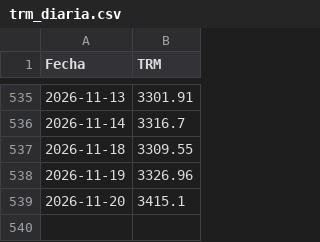
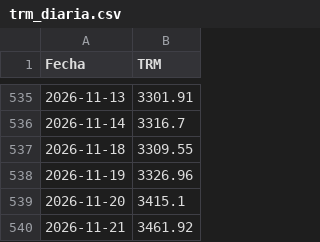
Before and after one commit to Robngraci/descargar_trm_diaria, a CSV file: trm_diaria.csv, drawn as a sheet; only a part is shown, gaps mark what is left out.

```diff
--- a/trm_diaria.csv
+++ b/trm_diaria.csv
@@ -539 +539,2 @@ Fecha,TRM
 2026-11-20,3415.1
+2026-11-21,3461.92
```
